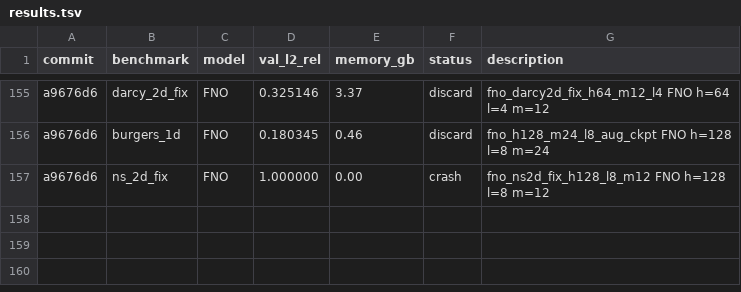
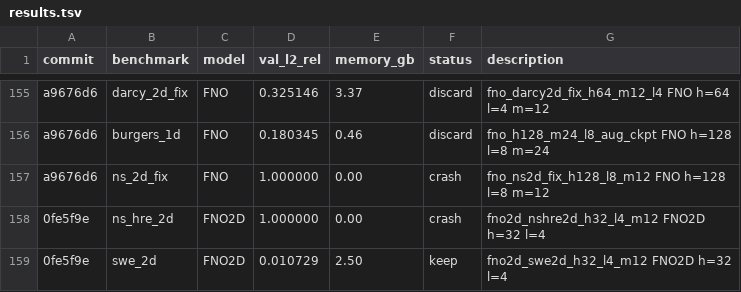
Before and after one commit to moatasim-KT/SciMLx, a TSV file: results.tsv, drawn as a sheet; only a part is shown, gaps mark what is left out.

Commit message:
result: swe_2d FNO2D val_l2_rel=0.010729
fno2d_swe2d_h32_l4_m12: FNO2D  h=32  l=4
Rationale: Unrun FNO2D model on untouched swe_2d benchmark.

```diff
--- a/results.tsv
+++ b/results.tsv
@@ -157 +157,3 @@ a9676d6	burgers_1d	FNO	0.180345	0.46	discard	fno_h128_m24_l8_aug_ckpt FNO  h=128
 a9676d6	ns_2d_fix	FNO	1.000000	0.00	crash	fno_ns2d_fix_h128_l8_m12 FNO  h=128  l=8  m=12
+0fe5f9e	ns_hre_2d	FNO2D	1.000000	0.00	crash	fno2d_nshre2d_h32_l4_m12 FNO2D  h=32  l=4
+0fe5f9e	swe_2d	FNO2D	0.010729	2.50	keep	fno2d_swe2d_h32_l4_m12 FNO2D  h=32  l=4
```
